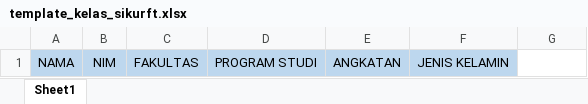
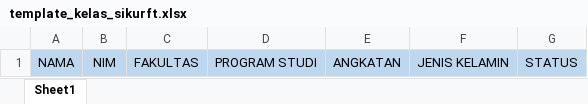
Before and after one commit to alkaffulm/SI-KurFT, an Excel workbook: public/template_kelas_sikurft.xlsx, sheet Sheet1, drawn as a sheet; values as stored, in another font and other column widths than the file's, no borders; the diff names each change by its address in the sheet, - before the commit and + after, or states it on an @@ line.

```diff
--- a/public/template_kelas_sikurft.xlsx (sheet Sheet1)
+++ b/public/template_kelas_sikurft.xlsx (sheet Sheet1)
-G1: (empty)
+G1: STATUS
-G1 fill: none
+G1 fill: #BDD7EE
```
Also changed, not shown: 9 other files.
